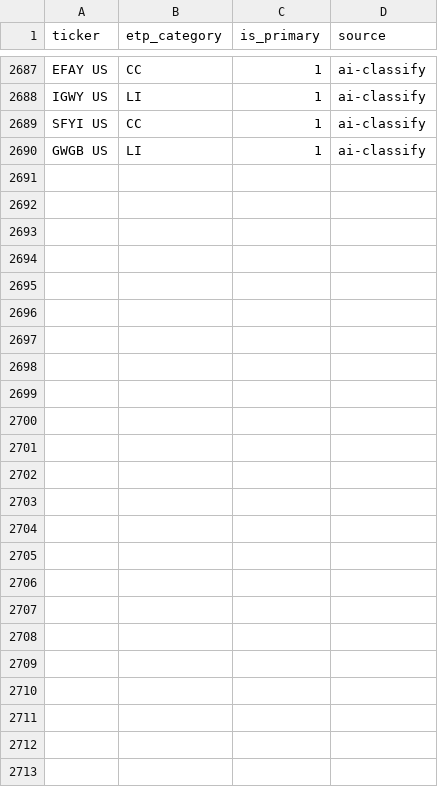
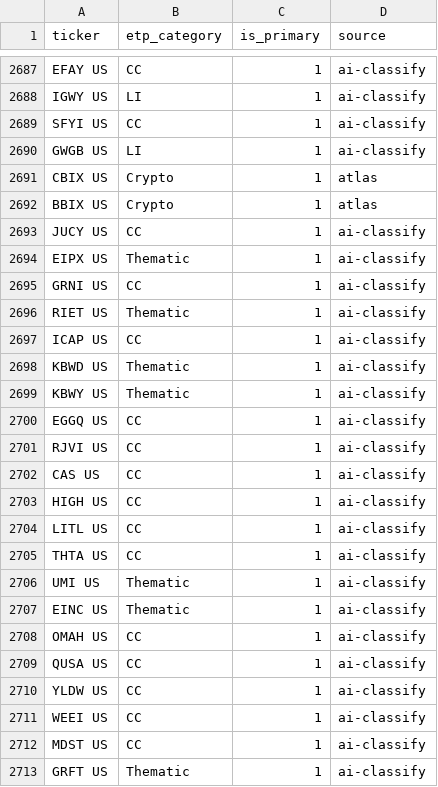
Before and after one commit to the-atlas-protocol/rexfinhub, a CSV file: config/rules/fund_mapping.csv, drawn as a sheet; only a part is shown, gaps mark what is left out; the diff names each change by its address in the sheet, - before the commit and + after, or states it on an @@ line.

```diff
--- a/config/rules/fund_mapping.csv
+++ b/config/rules/fund_mapping.csv
+row 2691: CBIX US | Crypto | 1 | atlas
+row 2692: BBIX US | Crypto | 1 | atlas
+row 2693: JUCY US | CC | 1 | ai-classify
+row 2694: EIPX US | Thematic | 1 | ai-classify
+row 2695: GRNI US | CC | 1 | ai-classify
+row 2696: RIET US | Thematic | 1 | ai-classify
+row 2697: ICAP US | CC | 1 | ai-classify
+row 2698: KBWD US | Thematic | 1 | ai-classify
+row 2699: KBWY US | Thematic | 1 | ai-classify
+row 2700: EGGQ US | CC | 1 | ai-classify
+row 2701: RJVI US | CC | 1 | ai-classify
+row 2702: CAS US | CC | 1 | ai-classify
+row 2703: HIGH US | CC | 1 | ai-classify
+row 2704: LITL US | CC | 1 | ai-classify
+row 2705: THTA US | CC | 1 | ai-classify
+row 2706: UMI US | Thematic | 1 | ai-classify
+row 2707: EINC US | Thematic | 1 | ai-classify
+row 2708: OMAH US | CC | 1 | ai-classify
+row 2709: QUSA US | CC | 1 | ai-classify
+row 2710: YLDW US | CC | 1 | ai-classify
+row 2711: WEEI US | CC | 1 | ai-classify
+row 2712: MDST US | CC | 1 | ai-classify
+row 2713: GRFT US | Thematic | 1 | ai-classify
```
Also changed, not shown: config/rules/attributes_CC.csv, config/rules/issuer_mapping.csv, 1 other file.
